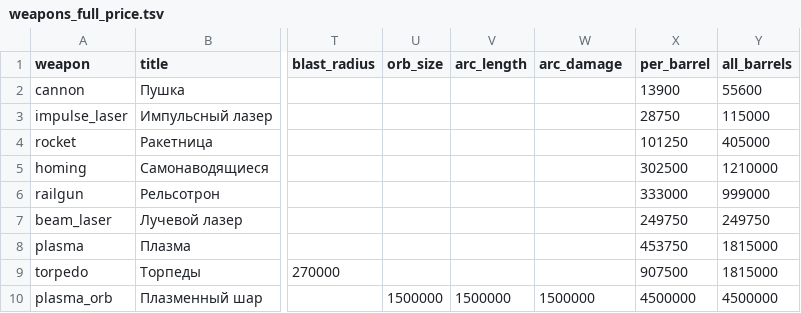
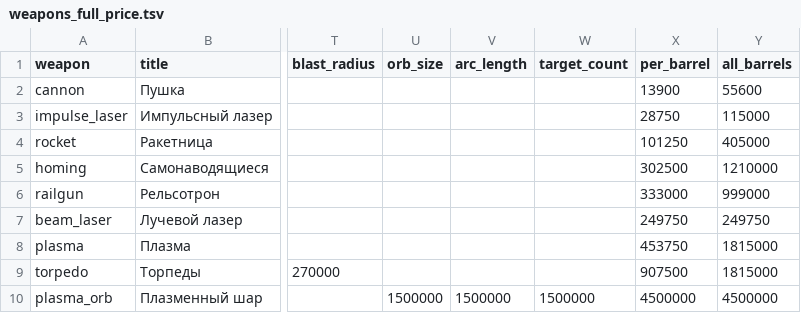
Before and after one commit to BarVit/UnityHomeWorks, a TSV file: Flappy Terminator/Assets/Data/Reports/weapons_full_price.tsv, drawn as a sheet; only a part is shown, gaps mark what is left out; the diff names each change by its address in the sheet, - before the commit and + after, or states it on an @@ line.

```diff
--- a/Flappy Terminator/Assets/Data/Reports/weapons_full_price.tsv
+++ b/Flappy Terminator/Assets/Data/Reports/weapons_full_price.tsv
-W1: arc_damage
+W1: target_count
```
Also changed, not shown: Flappy Terminator/Assets/Data/Tables/weapon_upgrades.tsv, 8 other files.
